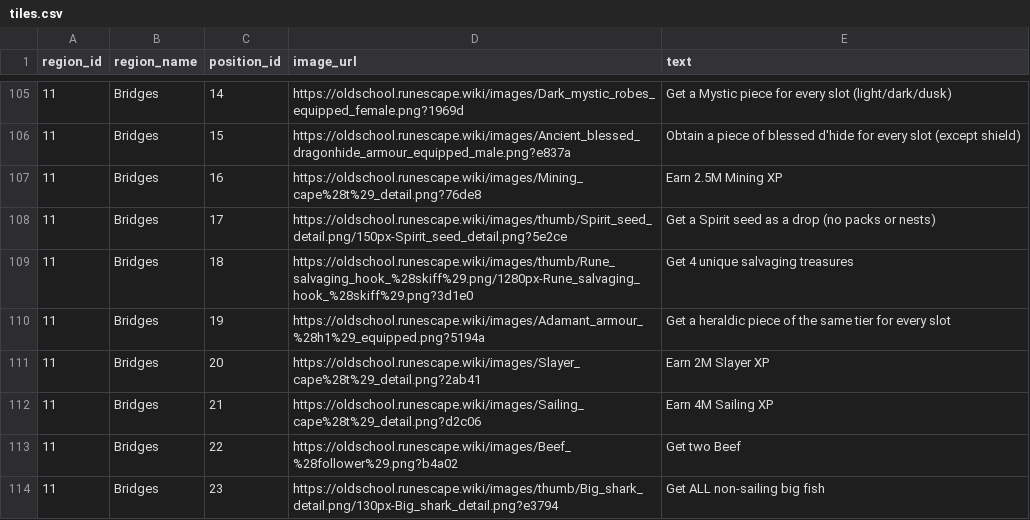
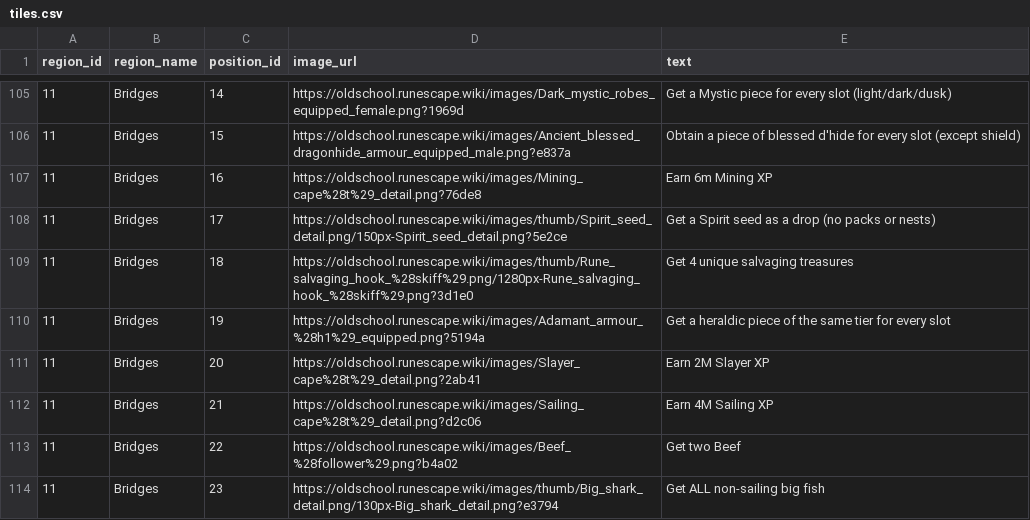
Before and after one commit to Tesla3103/burning-bridges, a CSV file: tiles.csv, drawn as a sheet; only a part is shown, gaps mark what is left out.

Commit message:
Awake mining XP

```diff
--- a/tiles.csv
+++ b/tiles.csv
@@ -106,3 +106,3 @@ region_id,region_name,position_id,image_url,text
 11,Bridges,15,https://oldschool.runescape.wiki/images/Ancient_blessed_dragonhide_armour_equipped_male.png?e837a,Obtain a piece of blessed d'hide for every slot (except shield)
-11,Bridges,16,https://oldschool.runescape.wiki/images/Mining_cape%28t%29_detail.png?76de8,Earn 2.5M Mining XP
+11,Bridges,16,https://oldschool.runescape.wiki/images/Mining_cape%28t%29_detail.png?76de8,Earn 6m Mining XP
 11,Bridges,17,https://oldschool.runescape.wiki/images/thumb/Spirit_seed_detail.png/150px-Spirit_seed_detail.png?5e2ce,Get a Spirit seed as a drop (no packs or nests)
```
Also changed, not shown: 12 other files.
